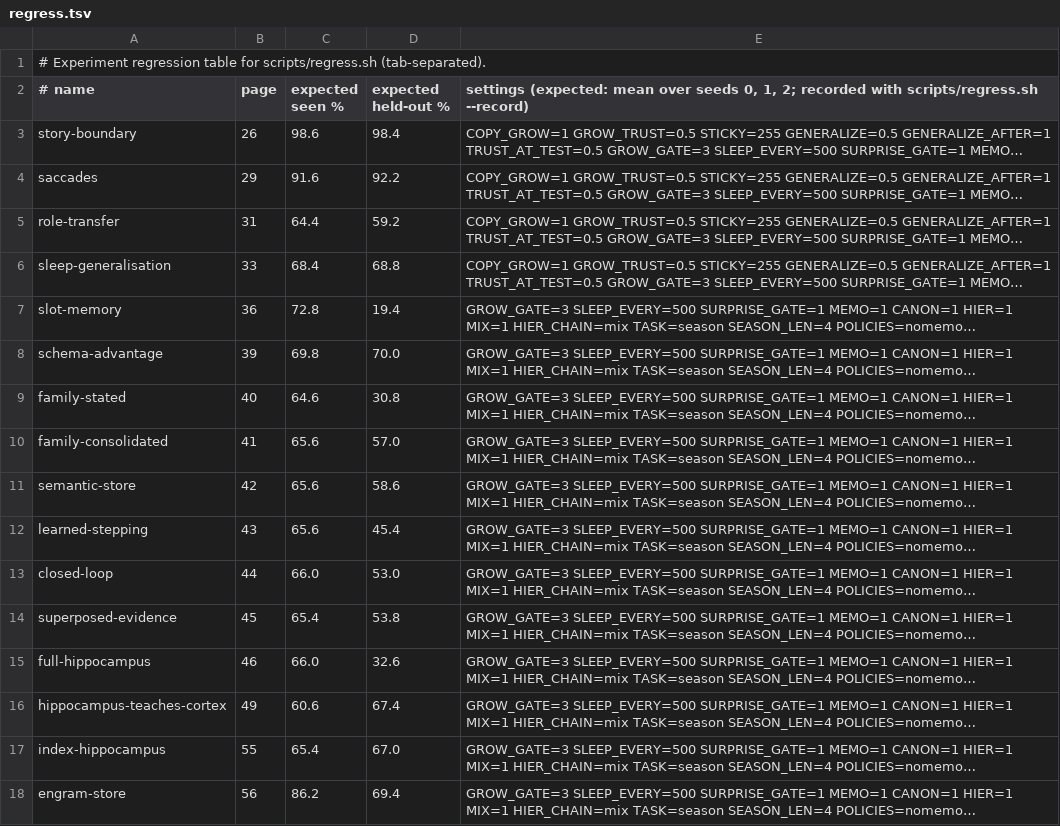
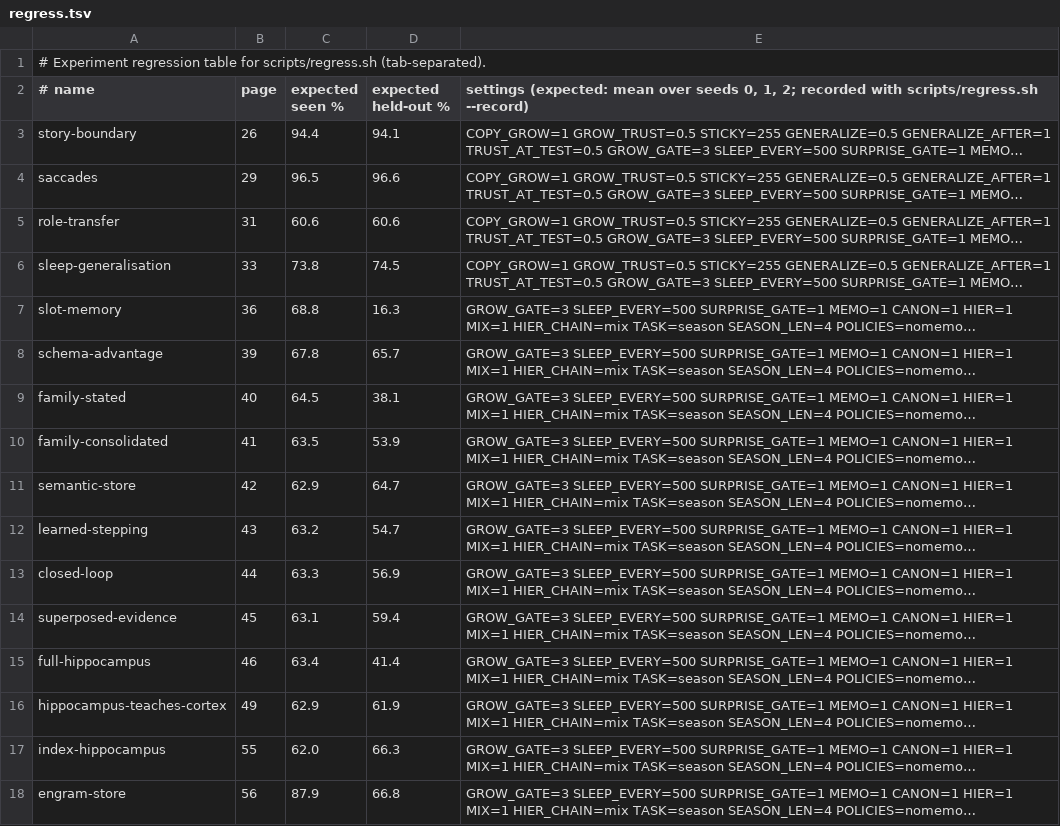
Before and after one commit to lancelot2112/neurocomp_rust, a TSV file: scripts/regress.tsv, drawn as a sheet; only a part is shown; long unchanged cells end in …; the diff covers the shown part only; the diff names each change by its address in the sheet, - before the commit and + after, or states it on an @@ line.

```diff
--- a/scripts/regress.tsv
+++ b/scripts/regress.tsv
-C3 (expected seen %): 98.6
+C3 (expected seen %): 94.4
-D3 (expected held-out %): 98.4
+D3 (expected held-out %): 94.1
-C4 (expected seen %): 91.6
+C4 (expected seen %): 96.5
-D4 (expected held-out %): 92.2
+D4 (expected held-out %): 96.6
-C5 (expected seen %): 64.4
+C5 (expected seen %): 60.6
-D5 (expected held-out %): 59.2
+D5 (expected held-out %): 60.6
-C6 (expected seen %): 68.4
+C6 (expected seen %): 73.8
-D6 (expected held-out %): 68.8
+D6 (expected held-out %): 74.5
-C7 (expected seen %): 72.8
+C7 (expected seen %): 68.8
-D7 (expected held-out %): 19.4
+D7 (expected held-out %): 16.3
-C8 (expected seen %): 69.8
+C8 (expected seen %): 67.8
-D8 (expected held-out %): 70.0
+D8 (expected held-out %): 65.7
-C9 (expected seen %): 64.6
+C9 (expected seen %): 64.5
-D9 (expected held-out %): 30.8
+D9 (expected held-out %): 38.1
-C10 (expected seen %): 65.6
+C10 (expected seen %): 63.5
-D10 (expected held-out %): 57.0
+D10 (expected held-out %): 53.9
-C11 (expected seen %): 65.6
+C11 (expected seen %): 62.9
-D11 (expected held-out %): 58.6
+D11 (expected held-out %): 64.7
-C12 (expected seen %): 65.6
+C12 (expected seen %): 63.2
-D12 (expected held-out %): 45.4
+D12 (expected held-out %): 54.7
-C13 (expected seen %): 66.0
+C13 (expected seen %): 63.3
-D13 (expected held-out %): 53.0
+D13 (expected held-out %): 56.9
-C14 (expected seen %): 65.4
+C14 (expected seen %): 63.1
-D14 (expected held-out %): 53.8
+D14 (expected held-out %): 59.4
-C15 (expected seen %): 66.0
+C15 (expected seen %): 63.4
-D15 (expected held-out %): 32.6
+D15 (expected held-out %): 41.4
-C16 (expected seen %): 60.6
+C16 (expected seen %): 62.9
-D16 (expected held-out %): 67.4
+D16 (expected held-out %): 61.9
-C17 (expected seen %): 65.4
+C17 (expected seen %): 62.0
-D17 (expected held-out %): 67.0
+D17 (expected held-out %): 66.3
-C18 (expected seen %): 86.2
+C18 (expected seen %): 87.9
-D18 (expected held-out %): 69.4
+D18 (expected held-out %): 66.8
```
Also changed, not shown: 16 edited cells elsewhere in this file.
